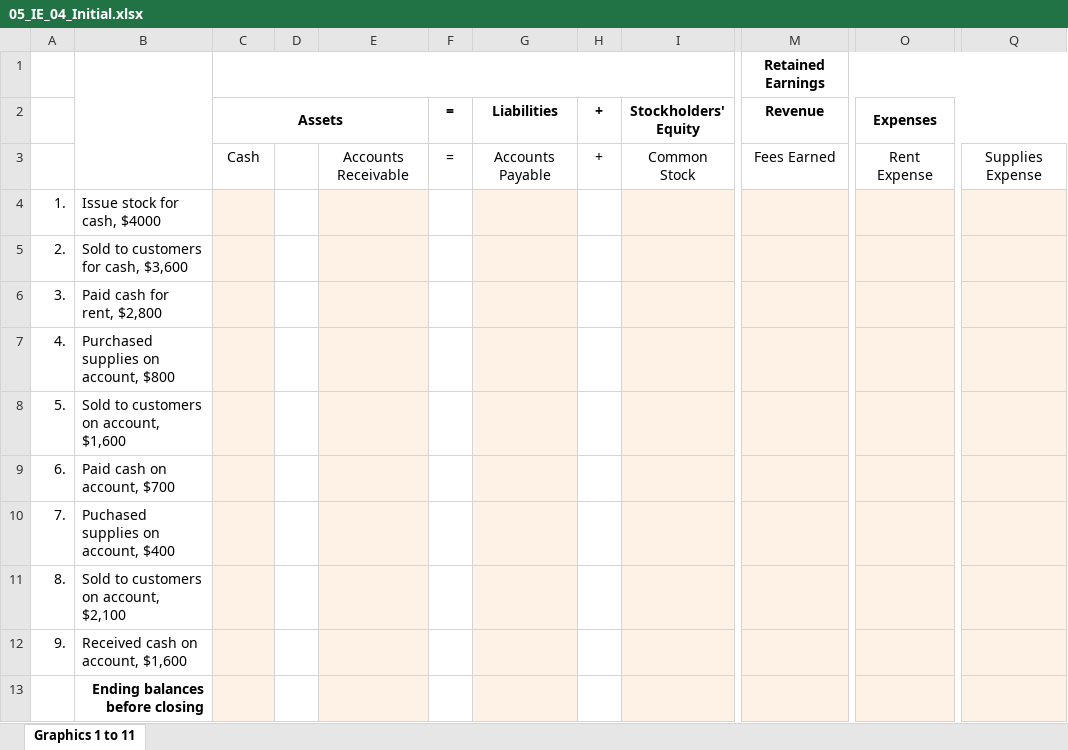
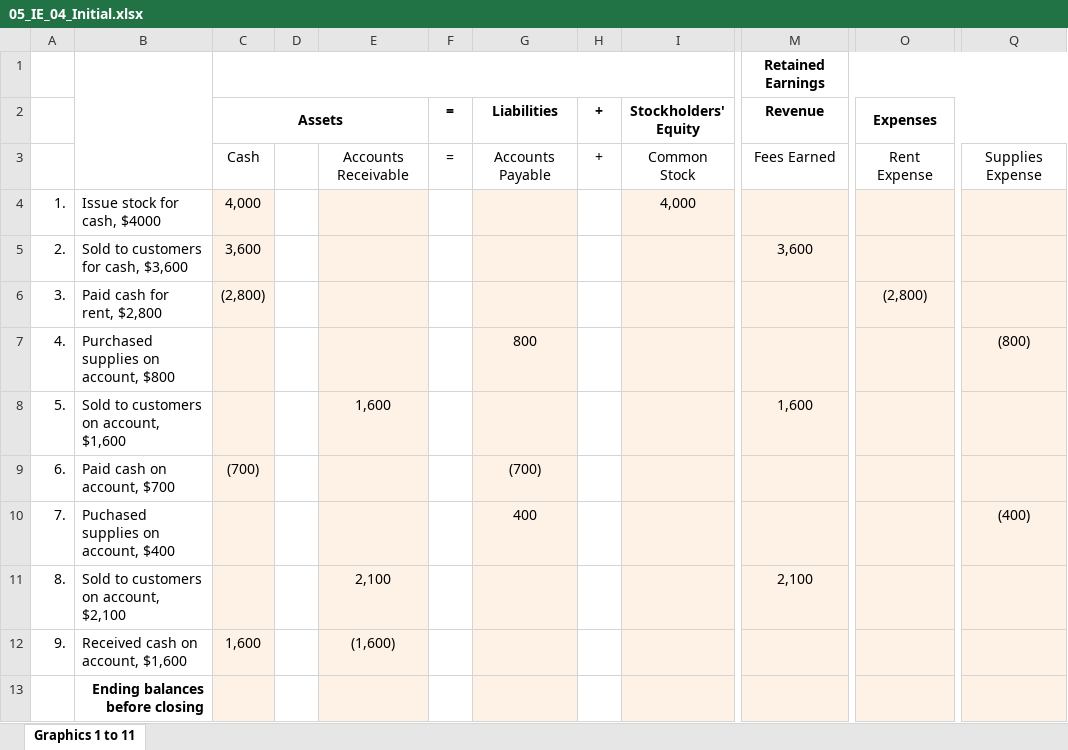
Before and after one commit to leonardodls/product-introduction-financial-accounting, an Excel workbook: assets/public/Chapter_1_Introduction_to_business_and_accounting_concepts/documents/resources/05_IE_04_Initial.xlsx, sheet Graphics 1 to 11, drawn as a sheet; only a part is shown, gaps mark what is left out; values as stored, in another font and other column widths than the file's, no borders; the diff names each change by its address in the sheet, - before the commit and + after, or states it on an @@ line.

```diff
--- a/assets/public/Chapter_1_Introduction_to_business_and_accounting_concepts/documents/resources/05_IE_04_Initial.xlsx (sheet Graphics 1 to 11)
+++ b/assets/public/Chapter_1_Introduction_to_business_and_accounting_concepts/documents/resources/05_IE_04_Initial.xlsx (sheet Graphics 1 to 11)
-C4 (Assets): (empty)
+C4 (Assets): 4,000
-I4 (Stockholders' Equity): (empty)
+I4 (Stockholders' Equity): 4,000
-C5 (Assets): (empty)
+C5 (Assets): 3,600
-M5 (Revenue): (empty)
+M5 (Revenue): 3,600
-C6 (Assets): (empty)
+C6 (Assets): (2,800)
-O6 (Expenses): (empty)
+O6 (Expenses): (2,800)
-G7 (Liabilities): (empty)
+G7 (Liabilities): 800
-Q7: (empty)
+Q7: (800)
-E8: (empty)
+E8: 1,600
-M8 (Revenue): (empty)
+M8 (Revenue): 1,600
-C9 (Assets): (empty)
+C9 (Assets): (700)
-G9 (Liabilities): (empty)
+G9 (Liabilities): (700)
-G10 (Liabilities): (empty)
+G10 (Liabilities): 400
-Q10: (empty)
+Q10: (400)
-E11: (empty)
+E11: 2,100
-M11 (Revenue): (empty)
+M11 (Revenue): 2,100
-C12 (Assets): (empty)
+C12 (Assets): 1,600
-E12: (empty)
+E12: (1,600)
```
Also changed, not shown: assets/public/Chapter_1_Introduction_to_business_and_accounting_concepts/documents/resources/04_2.xlsx, assets/public/Chapter_1_Introduction_to_business_and_accounting_concepts/documents/resources/04_3.xlsx, 7 other files.
